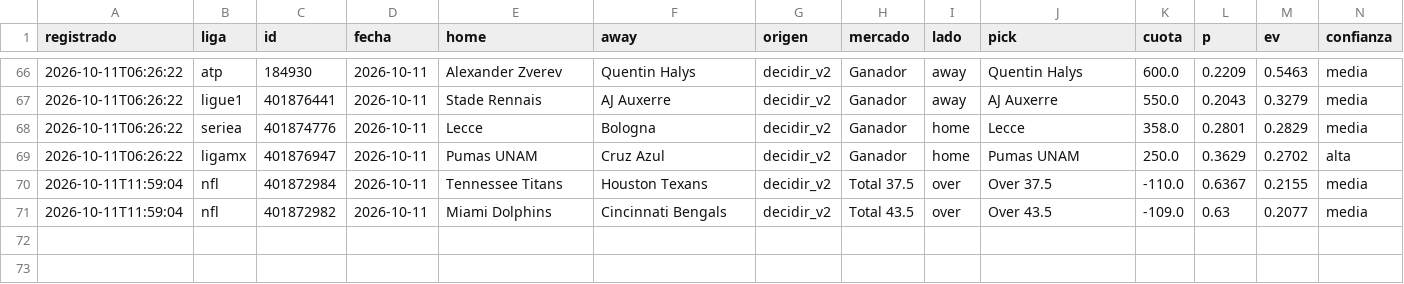
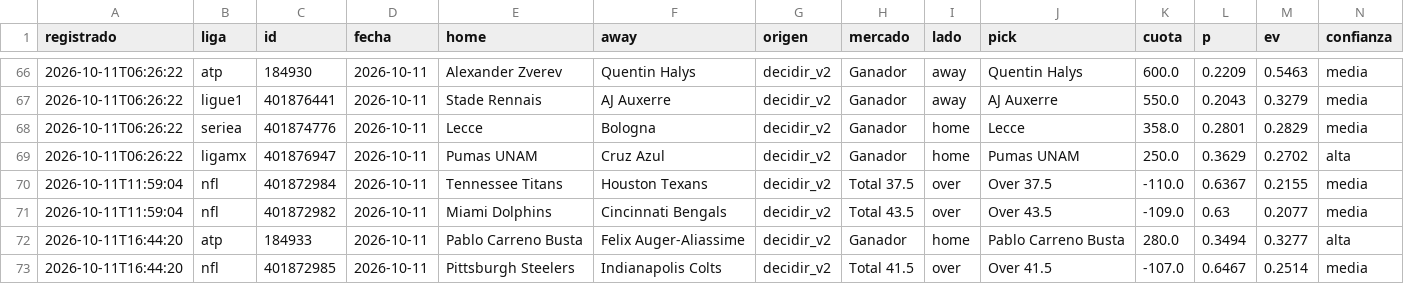
Before and after one commit to tenisman12/edgeline, a CSV file: salida/historial_picks_dia_calificado.csv, drawn as a sheet; only a part is shown, gaps mark what is left out; rows hold the shown columns only; the diff names each change by its address in the sheet, - before the commit and + after, or states it on an @@ line.

```diff
--- a/salida/historial_picks_dia_calificado.csv
+++ b/salida/historial_picks_dia_calificado.csv
+row 72: 2026-10-11T16:44:20 | atp | 184933 | 2026-10-11 | Pablo Carreno Busta | Felix Auger-Aliassime | decidir_v2 | Ganador | home | Pablo Carreno Busta | 280.0 | 0.3494 | 0.3277 | alta
+row 73: 2026-10-11T16:44:20 | nfl | 401872985 | 2026-10-11 | Pittsburgh Steelers | Indianapolis Colts | decidir_v2 | Total 41.5 | over | Over 41.5 | -107.0 | 0.6467 | 0.2514 | media
```
Also changed, not shown: salida/historial_angulos.csv, salida/historial_calificado.csv, 56 other files.
